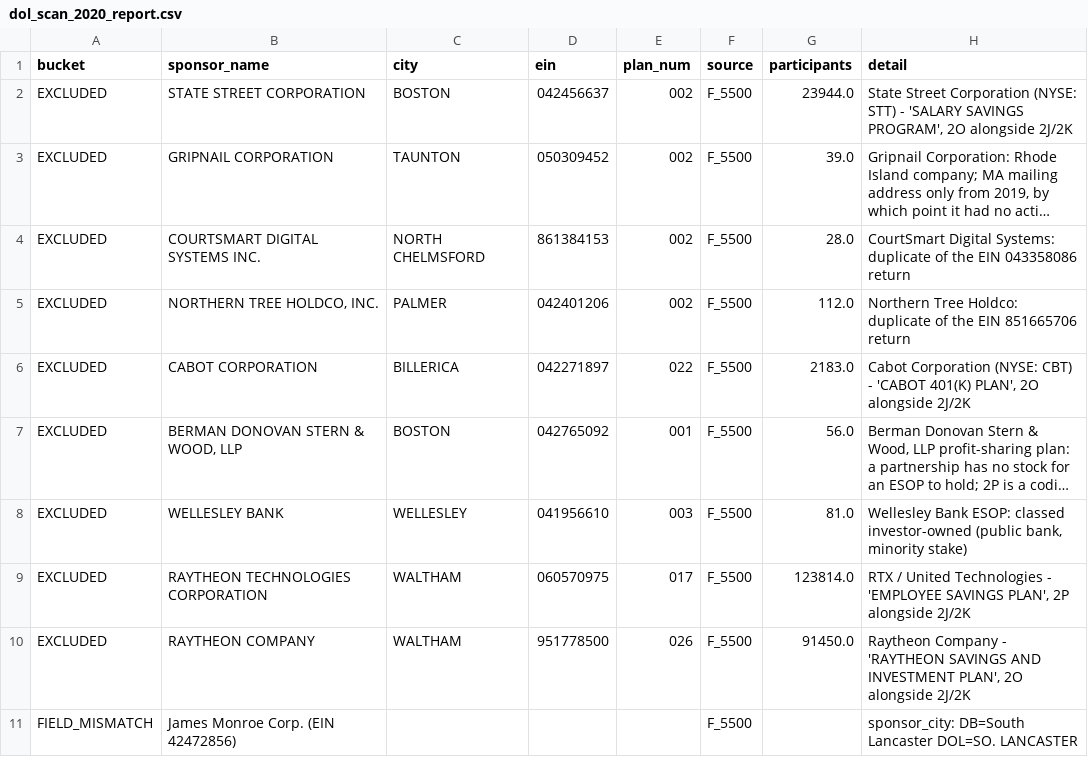
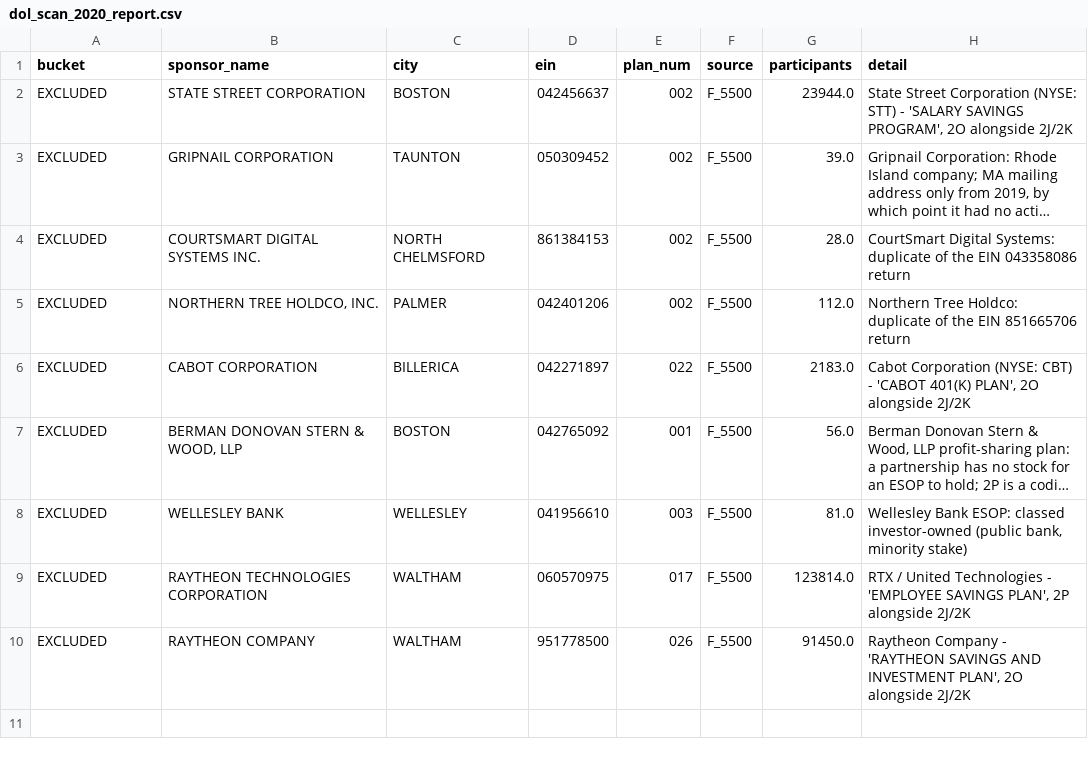
Before and after one commit to jromanul/MAesopdashboard, a CSV file: dol_scan_2020_report.csv, drawn as a sheet; long unchanged cells end in ….

```diff
--- a/dol_scan_2020_report.csv
+++ b/dol_scan_2020_report.csv
@@ -10,2 +10 @@ EXCLUDED,RAYTHEON TECHNOLOGIES CORPORATION,WALTHAM,060570975,017,F_5500,123814.0
 EXCLUDED,RAYTHEON COMPANY,WALTHAM,951778500,026,F_5500,91450.0,"Raytheon Company - 'RAYTHEON SAVINGS AND INVESTMENT PLAN', 2O alongside 2J/2K"
-FIELD_MISMATCH,James Monroe Corp. (EIN 42472856),,,,F_5500,,sponsor_city: DB=South Lancaster DOL=SO. LANCASTER
```
